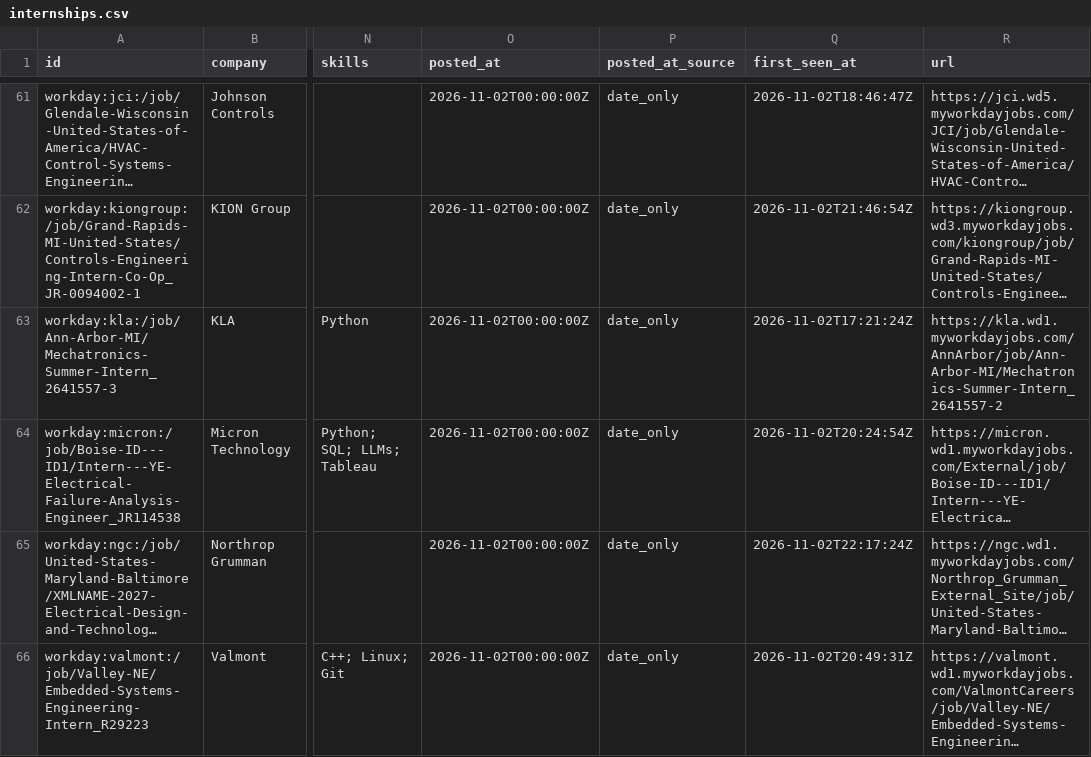
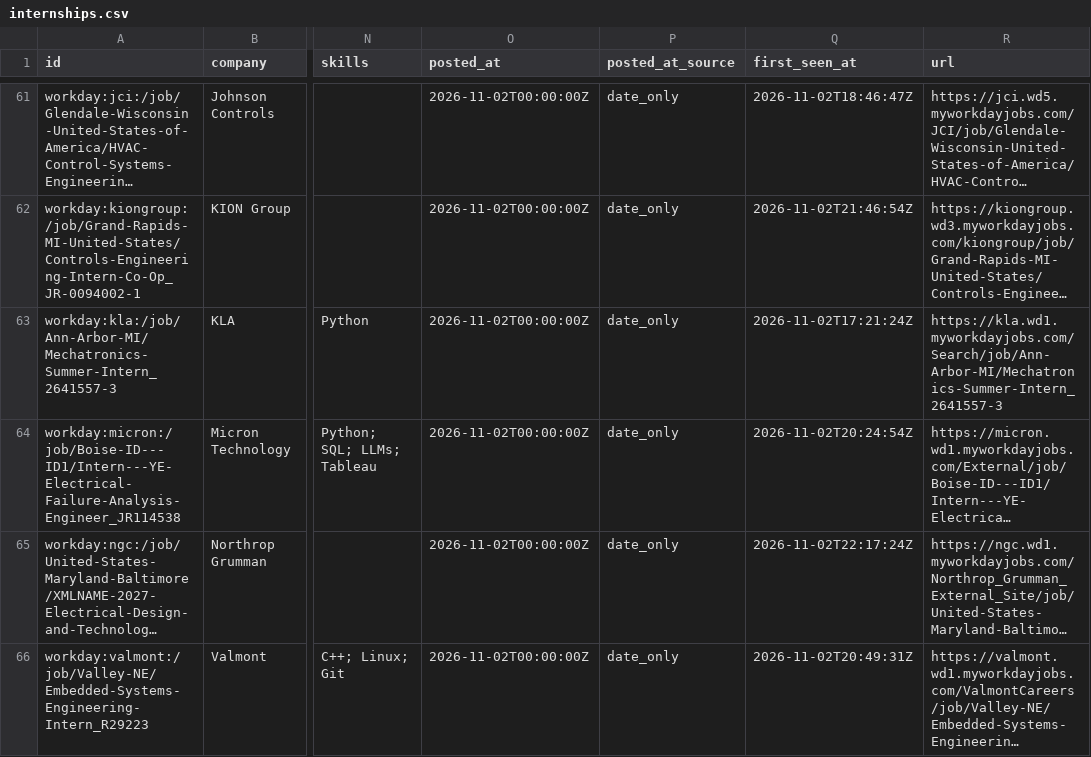
Before and after one commit to austinwright-eng/Automated-List-of-Electrical-Engineering-Internships, a CSV file: data/internships.csv, drawn as a sheet; only a part is shown, gaps mark what is left out; long unchanged cells end in …; the diff names each change by its address in the sheet, - before the commit and + after, or states it on an @@ line.

```diff
--- a/data/internships.csv
+++ b/data/internships.csv
-R63 (url): https://kla.wd1.myworkdayjobs.com/AnnArbor/job/Ann-Arbor-MI/Mechatronics-Summer-Intern_2641557-2
+R63 (url): https://kla.wd1.myworkdayjobs.com/Search/job/Ann-Arbor-MI/Mechatronics-Summer-Intern_2641557-3
```
Also changed, not shown: docs/internships.csv, 11 other files.
